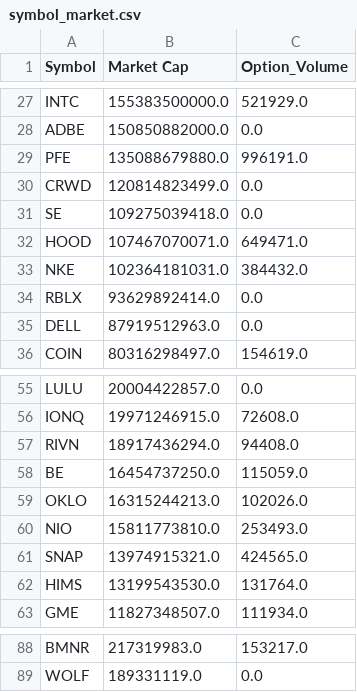
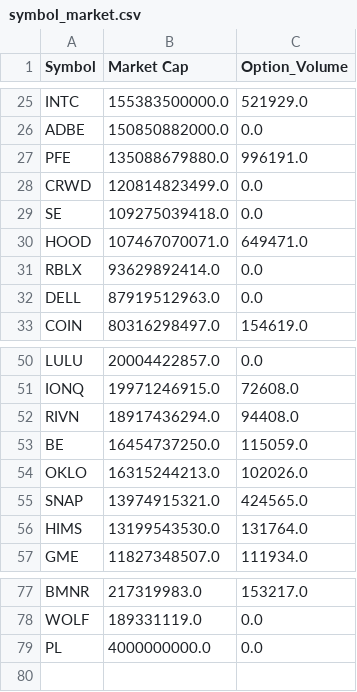
Before and after one commit to zhengshuomm/stocktrade, a CSV file: priority_data/stock_symbol/symbol_market.csv, drawn as a sheet; only a part is shown, gaps mark what is left out; removed rows and columns are numbered as before the commit, all else as after; the diff covers the shown part only; the diff names each change by its address in the sheet, - before the commit and + after, or states it on an @@ line.

```diff
--- a/priority_data/stock_symbol/symbol_market.csv
+++ b/priority_data/stock_symbol/symbol_market.csv
-row 33: NKE | 102364181031.0 | 384432.0
-row 60: NIO | 15811773810.0 | 253493.0
+row 79: PL | 4000000000.0 | 0.0
```
Also changed, not shown: 9 removed rows elsewhere in this file, data/stock_symbol/symbol_market.csv, priority_data/stock_symbol/symbol_priority.csv, 14 other files.
